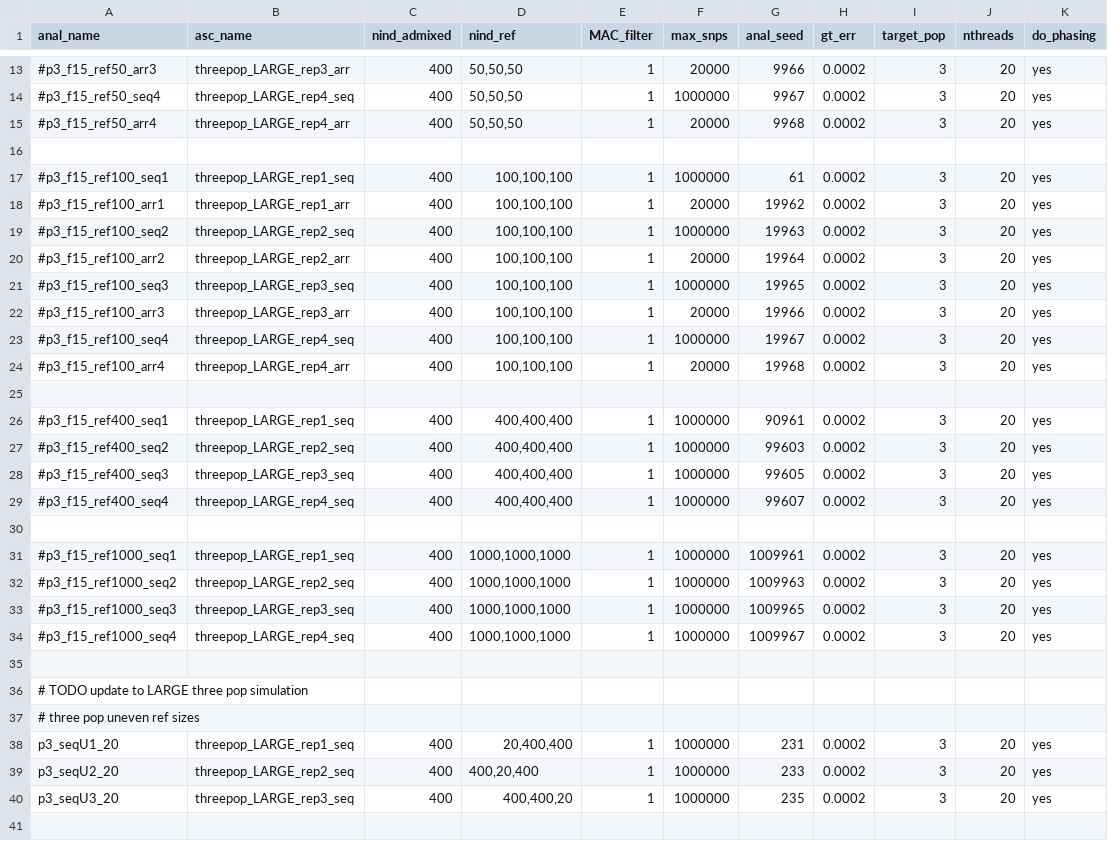
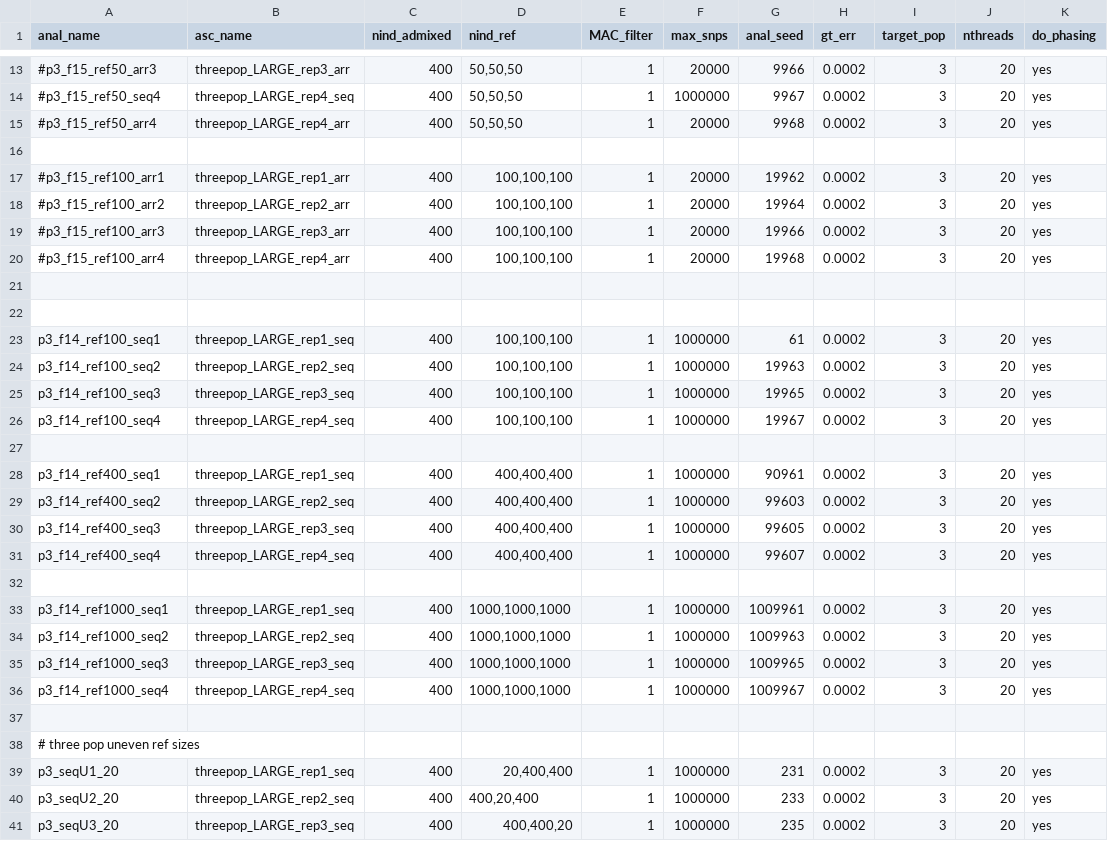
Before and after one commit to rwaples/lai-sim, a TSV file: config/flare15.analyses.tsv, drawn as a sheet; only a part is shown, gaps mark what is left out; the shorter side is filled out with more unchanged rows.

Commit message:
add ref100 400, 1000

```diff
--- a/config/flare15.analyses.tsv
+++ b/config/flare15.analyses.tsv
@@ -16,22 +16,23 @@ anal_name	asc_name	nind_admixed	nind_ref	MAC_filter	max_snps	anal_seed	gt_err	ta
 
-#p3_f15_ref100_seq1	threepop_LARGE_rep1_seq	400	100,100,100	1	1000000	61	0.0002	3	20	yes
 #p3_f15_ref100_arr1	threepop_LARGE_rep1_arr	400	100,100,100	1	20000	19962	0.0002	3	20	yes
-#p3_f15_ref100_seq2	threepop_LARGE_rep2_seq	400	100,100,100	1	1000000	19963	0.0002	3	20	yes
 #p3_f15_ref100_arr2	threepop_LARGE_rep2_arr	400	100,100,100	1	20000	19964	0.0002	3	20	yes
-#p3_f15_ref100_seq3	threepop_LARGE_rep3_seq	400	100,100,100	1	1000000	19965	0.0002	3	20	yes
 #p3_f15_ref100_arr3	threepop_LARGE_rep3_arr	400	100,100,100	1	20000	19966	0.0002	3	20	yes
-#p3_f15_ref100_seq4	threepop_LARGE_rep4_seq	400	100,100,100	1	1000000	19967	0.0002	3	20	yes
 #p3_f15_ref100_arr4	threepop_LARGE_rep4_arr	400	100,100,100	1	20000	19968	0.0002	3	20	yes
 
-#p3_f15_ref400_seq1	threepop_LARGE_rep1_seq	400	400,400,400	1	1000000	90961	0.0002	3	20	yes
-#p3_f15_ref400_seq2	threepop_LARGE_rep2_seq	400	400,400,400	1	1000000	99603	0.0002	3	20	yes
-#p3_f15_ref400_seq3	threepop_LARGE_rep3_seq	400	400,400,400	1	1000000	99605	0.0002	3	20	yes
-#p3_f15_ref400_seq4	threepop_LARGE_rep4_seq	400	400,400,400	1	1000000	99607	0.0002	3	20	yes
 
-#p3_f15_ref1000_seq1	threepop_LARGE_rep1_seq	400	1000,1000,1000	1	1000000	1009961	0.0002	3	20	yes
-#p3_f15_ref1000_seq2	threepop_LARGE_rep2_seq	400	1000,1000,1000	1	1000000	1009963	0.0002	3	20	yes
-#p3_f15_ref1000_seq3	threepop_LARGE_rep3_seq	400	1000,1000,1000	1	1000000	1009965	0.0002	3	20	yes
-#p3_f15_ref1000_seq4	threepop_LARGE_rep4_seq	400	1000,1000,1000	1	1000000	1009967	0.0002	3	20	yes
+p3_f14_ref100_seq1	threepop_LARGE_rep1_seq	400	100,100,100	1	1000000	61	0.0002	3	20	yes
+p3_f14_ref100_seq2	threepop_LARGE_rep2_seq	400	100,100,100	1	1000000	19963	0.0002	3	20	yes
+p3_f14_ref100_seq3	threepop_LARGE_rep3_seq	400	100,100,100	1	1000000	19965	0.0002	3	20	yes
+p3_f14_ref100_seq4	threepop_LARGE_rep4_seq	400	100,100,100	1	1000000	19967	0.0002	3	20	yes
 
-# TODO update to LARGE three pop simulation
+p3_f14_ref400_seq1	threepop_LARGE_rep1_seq	400	400,400,400	1	1000000	90961	0.0002	3	20	yes
+p3_f14_ref400_seq2	threepop_LARGE_rep2_seq	400	400,400,400	1	1000000	99603	0.0002	3	20	yes
+p3_f14_ref400_seq3	threepop_LARGE_rep3_seq	400	400,400,400	1	1000000	99605	0.0002	3	20	yes
+p3_f14_ref400_seq4	threepop_LARGE_rep4_seq	400	400,400,400	1	1000000	99607	0.0002	3	20	yes
+
+p3_f14_ref1000_seq1	threepop_LARGE_rep1_seq	400	1000,1000,1000	1	1000000	1009961	0.0002	3	20	yes
+p3_f14_ref1000_seq2	threepop_LARGE_rep2_seq	400	1000,1000,1000	1	1000000	1009963	0.0002	3	20	yes
+p3_f14_ref1000_seq3	threepop_LARGE_rep3_seq	400	1000,1000,1000	1	1000000	1009965	0.0002	3	20	yes
+p3_f14_ref1000_seq4	threepop_LARGE_rep4_seq	400	1000,1000,1000	1	1000000	1009967	0.0002	3	20	yes
+
 # three pop uneven ref sizes
```
